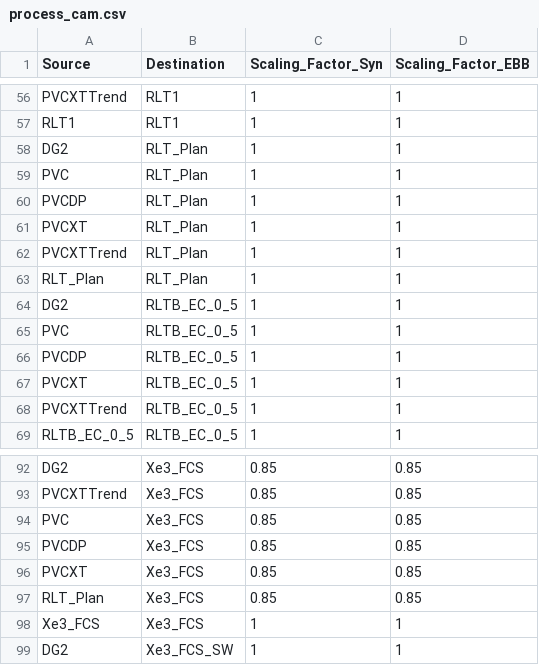
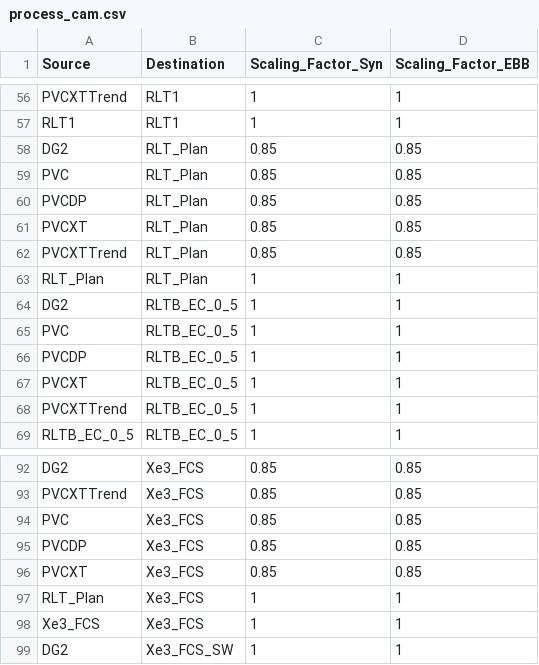
Before and after one commit to tushgarg20/Alps-ci-cd, a CSV file: Inputs/process_cam.csv, drawn as a sheet; only a part is shown, gaps mark what is left out.

Commit message:
Corrected the RLT_Plan scalers from PVCXT

```diff
--- a/Inputs/process_cam.csv
+++ b/Inputs/process_cam.csv
@@ -57,7 +57,7 @@ PVCXTTrend,RLT1,1,1
 RLT1,RLT1,1,1
-DG2,RLT_Plan,1,1
-PVC,RLT_Plan,1,1
-PVCDP,RLT_Plan,1,1
-PVCXT,RLT_Plan,1,1
-PVCXTTrend,RLT_Plan,1,1
+DG2,RLT_Plan,0.85,0.85
+PVC,RLT_Plan,0.85,0.85
+PVCDP,RLT_Plan,0.85,0.85
+PVCXT,RLT_Plan,0.85,0.85
+PVCXTTrend,RLT_Plan,0.85,0.85
 RLT_Plan,RLT_Plan,1,1
@@ -96,3 +96,3 @@ PVCDP,Xe3_FCS,0.85,0.85
 PVCXT,Xe3_FCS,0.85,0.85
-RLT_Plan,Xe3_FCS,0.85,0.85
+RLT_Plan,Xe3_FCS,1,1
 Xe3_FCS,Xe3_FCS,1,1
```
